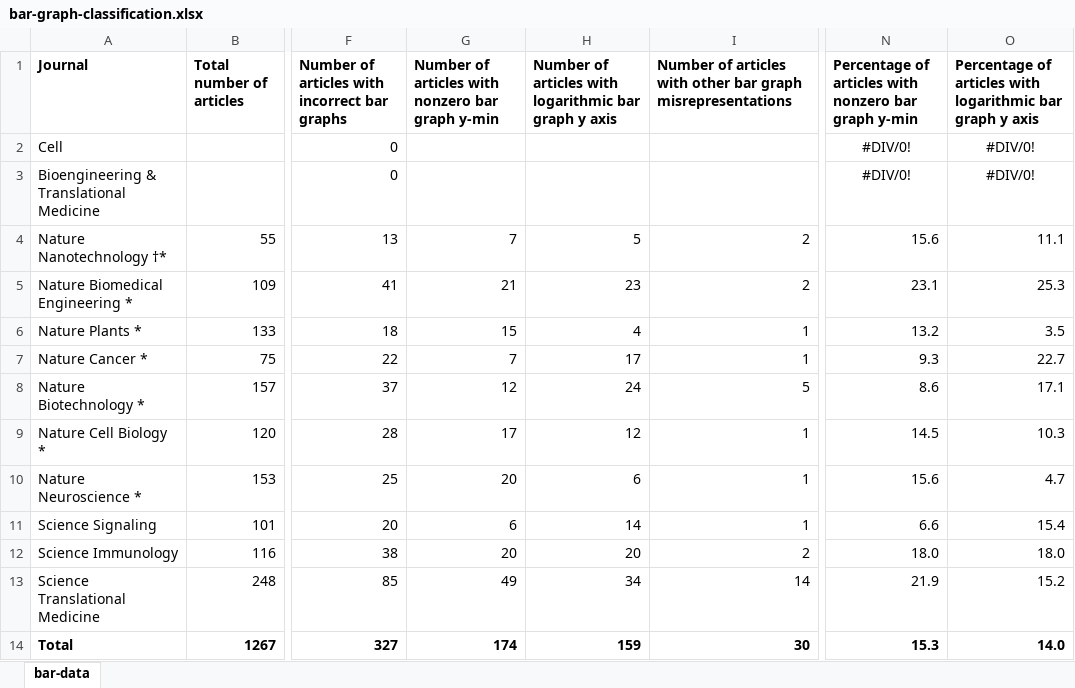
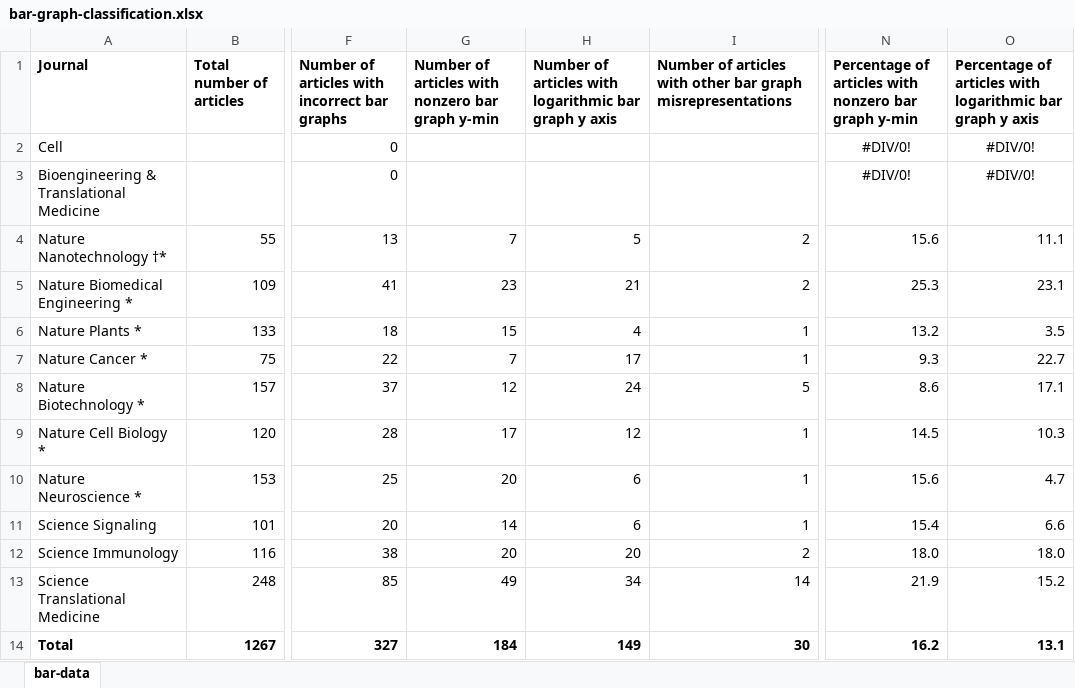
Before and after one commit to tengjuilin/misused-bar-graphs, an Excel workbook: data/zotero_data/bar-graph-classification.xlsx, sheet bar-data, drawn as a sheet; only a part is shown, gaps mark what is left out; values as stored, in another font and other column widths than the file's, no borders; the diff names each change by its address in the sheet, - before the commit and + after, or states it on an @@ line.

Commit message:
Update data

```diff
--- a/data/zotero_data/bar-graph-classification.xlsx (sheet bar-data)
+++ b/data/zotero_data/bar-graph-classification.xlsx (sheet bar-data)
-G5: 21
+G5: 23
-H5: 23
+H5: 21
-N5: 23.1
+N5: 25.3
-O5: 25.3
+O5: 23.1
-G11: 6
+G11: 14
-H11: 14
+H11: 6
-N11: 6.6
+N11: 15.4
-O11: 15.4
+O11: 6.6
-G14: 174
+G14: 184
-H14: 159
+H14: 149
-N14: 15.3
+N14: 16.2
-O14: 14.0
+O14: 13.1
```
Also changed, not shown: 1 other file.
